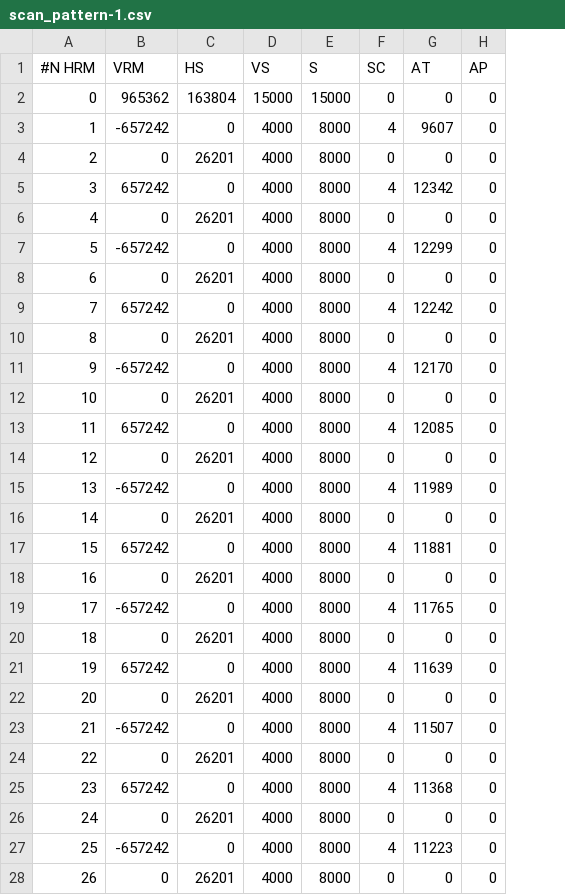
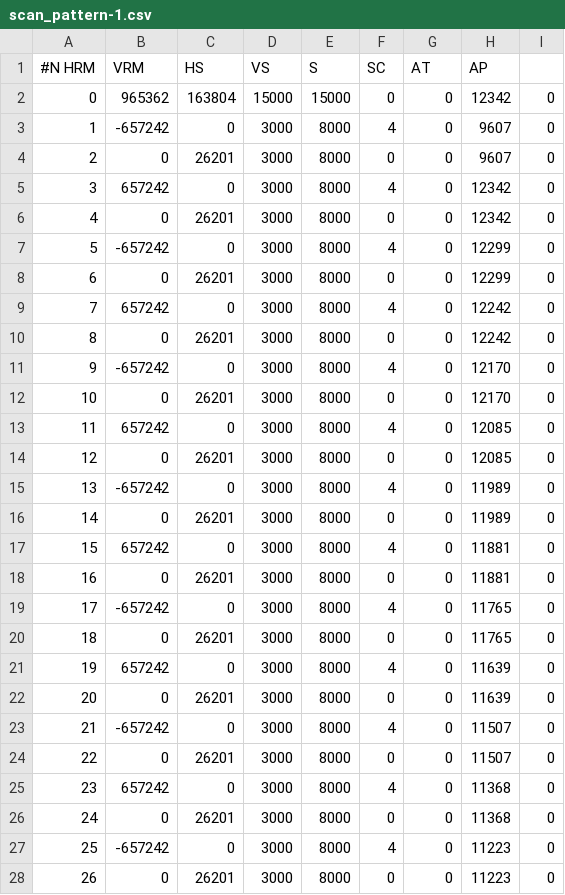
Before and after one commit to YifanC/LCS, a CSV file: workspace/RunControl/scans/scan_pattern-1.csv, drawn as a sheet; only a part is shown; removed rows and columns are numbered as before the commit, all else as after; the diff covers the shown part only; the diff names each change by its address in the sheet, - before the commit and + after, or states it on an @@ line.

```diff
--- a/workspace/RunControl/scans/scan_pattern-1.csv
+++ b/workspace/RunControl/scans/scan_pattern-1.csv
-column D, rows 1-28: VS | 15000 | 4000 | 4000 | 4000 | 4000 | 4000 | 4000 | 4000 | 4000 | 4000 | 4000 | 4000 | 4000 | 4000 | 4000 | 4000 | 4000 | 4000 | 4000 | 4000 | 4000 | 4000 | 4000 | 4000 | 4000 | 4000 | 4000
+column D, rows 1-28: VS | 15000 | 3000 | 3000 | 3000 | 3000 | 3000 | 3000 | 3000 | 3000 | 3000 | 3000 | 3000 | 3000 | 3000 | 3000 | 3000 | 3000 | 3000 | 3000 | 3000 | 3000 | 3000 | 3000 | 3000 | 3000 | 3000 | 3000
+column H, rows 1-28: AP | 12342 | 9607 | 9607 | 12342 | 12342 | 12299 | 12299 | 12242 | 12242 | 12170 | 12170 | 12085 | 12085 | 11989 | 11989 | 11881 | 11881 | 11765 | 11765 | 11639 | 11639 | 11507 | 11507 | 11368 | 11368 | 11223 | 11223
-I1: AP
+I1: (empty)
-G3: 9607
+G3: 0
-G5: 12342
+G5: 0
-G7: 12299
+G7: 0
-G9: 12242
+G9: 0
-G11: 12170
+G11: 0
-G13: 12085
+G13: 0
-G15: 11989
+G15: 0
-G17: 11881
+G17: 0
-G19: 11765
+G19: 0
-G21: 11639
+G21: 0
-G23: 11507
+G23: 0
-G25: 11368
+G25: 0
-G27: 11223
+G27: 0
```
Also changed, not shown: 10 edited cells elsewhere in this file, 1 other file.
